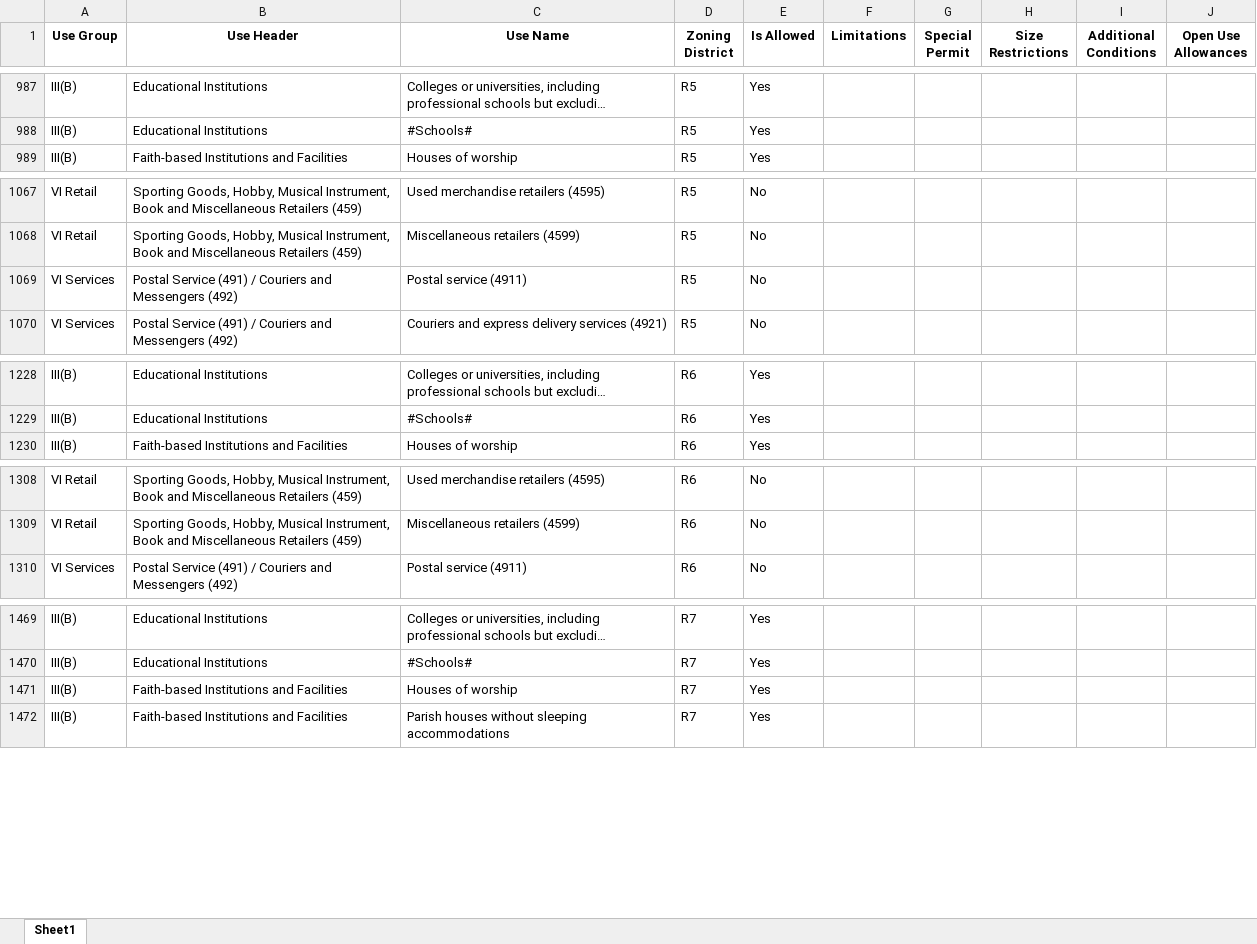
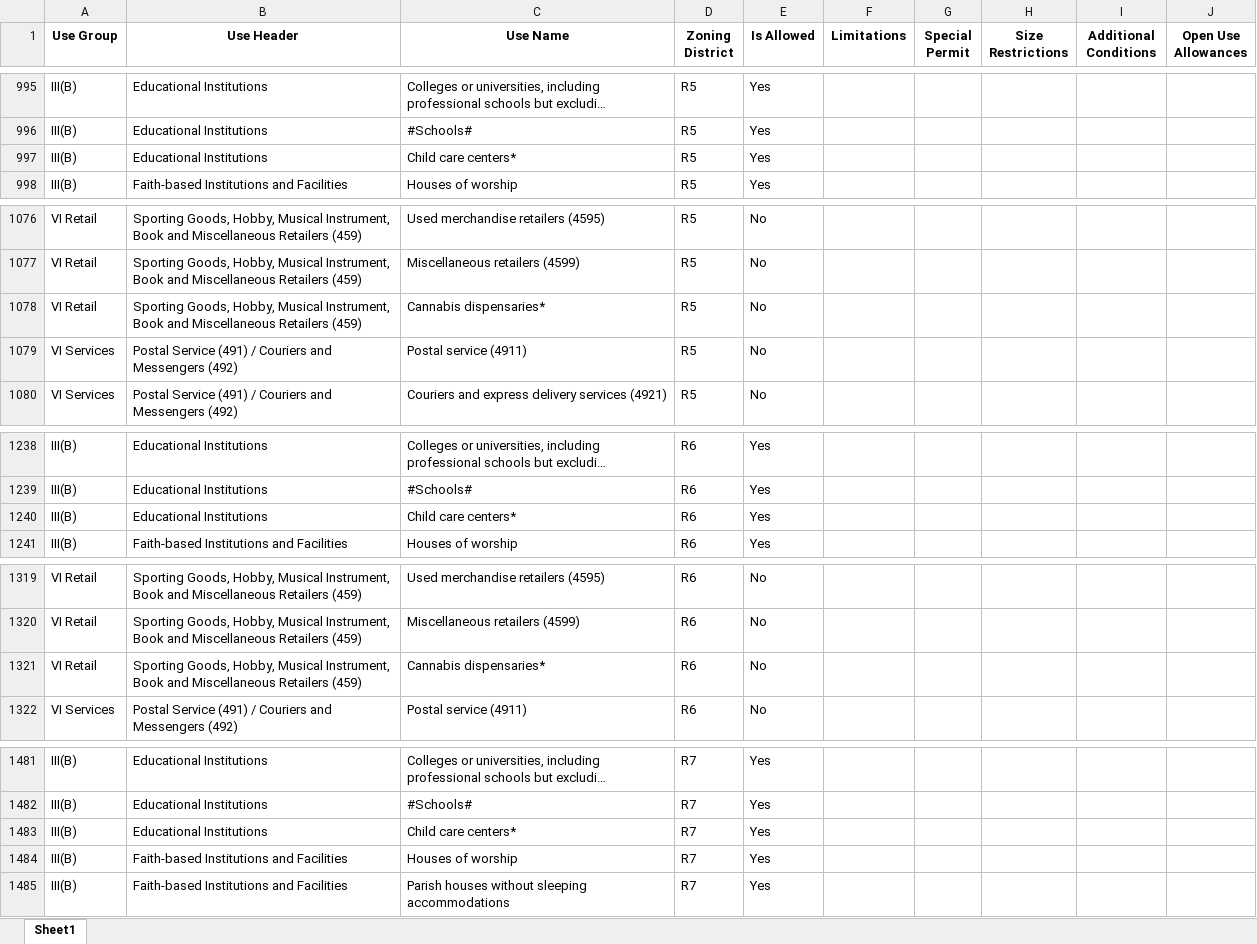
Before and after one commit to NYCPlanning/land-use-lookup, an Excel workbook: output/uses_by_zoning_district_with_ZR_links.xlsx, sheet Sheet1, drawn as a sheet; only a part is shown, gaps mark what is left out; long unchanged cells end in …; values as stored, in another font and other column widths than the file's, no borders; the diff covers the shown part only; the diff names each change by its address in the sheet, - before the commit and + after, or states it on an @@ line.

Commit message:
Add child care, cannabis dispo uses (#38)
* add child care, cannabis dispo uses

* lower-case dispensary for consistency

* add (*) explainer, run process_data to update

* add ZR glossary link, rephrase note

```diff
--- a/output/uses_by_zoning_district_with_ZR_links.xlsx (sheet Sheet1)
+++ b/output/uses_by_zoning_district_with_ZR_links.xlsx (sheet Sheet1)
+row 997: III(B) | Educational Institutions | Child care centers* | R5 | Yes
+row 1078: VI Retail | Sporting Goods, Hobby, Musical Instrument, Book and Miscellaneous Retailers (459) | Cannabis dispensaries* | R5 | No
+row 1240: III(B) | Educational Institutions | Child care centers* | R6 | Yes
+row 1321: VI Retail | Sporting Goods, Hobby, Musical Instrument, Book and Miscellaneous Retailers (459) | Cannabis dispensaries* | R6 | No
+row 1483: III(B) | Educational Institutions | Child care centers* | R7 | Yes
```
Also changed, not shown: 41 added rows elsewhere in this sheet, input/Use Group Chart - Complete Use List with NAICS.xlsx, 4 other files.
